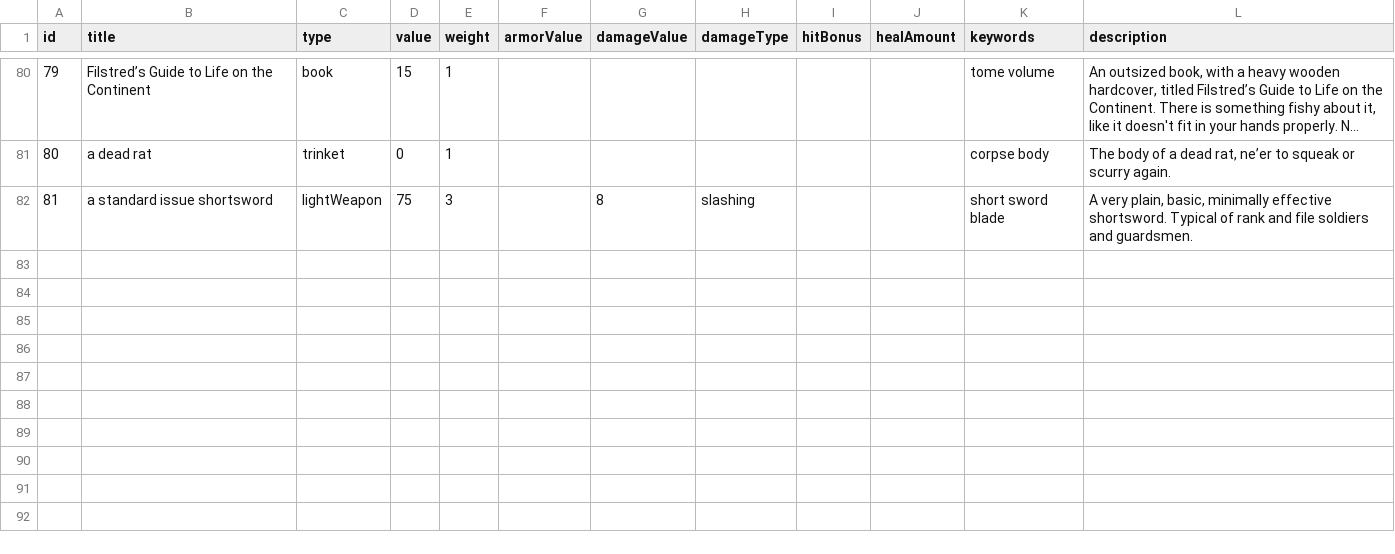
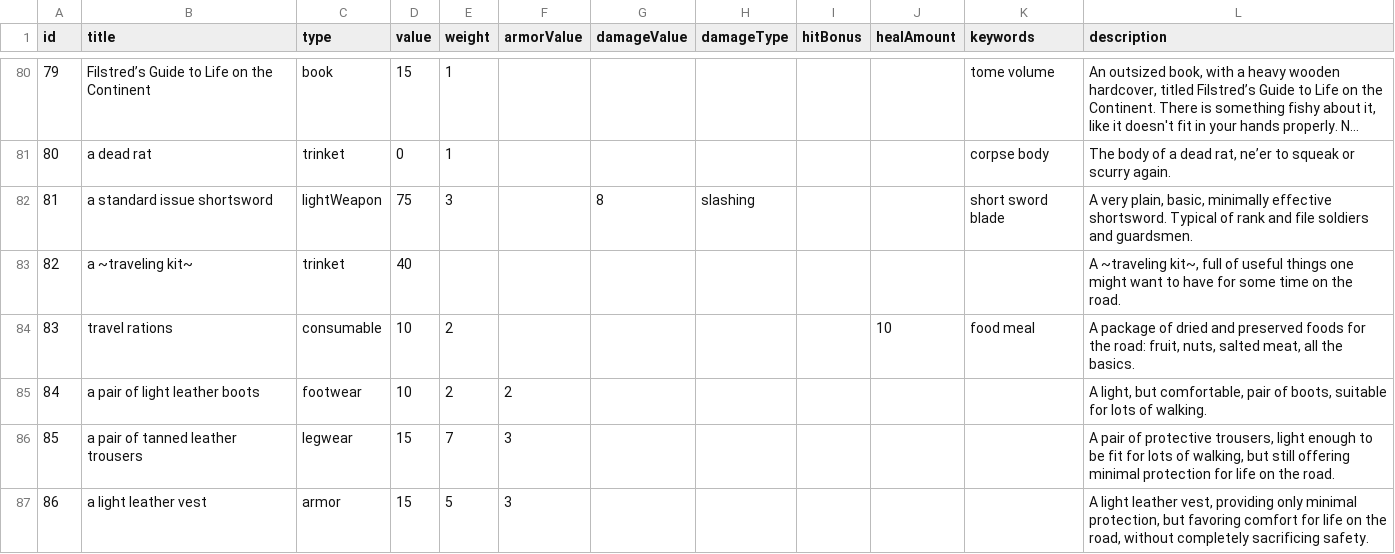
Before and after one commit to StevenKitzes/threadbare-mud, a CSV file: src/socket-server/items/items.csv, drawn as a sheet; only a part is shown, gaps mark what is left out; long unchanged cells end in ….

```diff
--- a/src/socket-server/items/items.csv
+++ b/src/socket-server/items/items.csv
@@ -82 +82,6 @@ id;title;type;value;weight;armorValue;damageValue;damageType;hitBonus;healAmount
 81;a standard issue shortsword;lightWeapon;75;3;;8;slashing;;;short sword blade;A very plain, basic, minimally effective shortsword.  Typical of rank and file soldiers and guardsmen.
+82;a ~traveling kit~;trinket;40;;;;;;;;A ~traveling kit~, full of useful things one might want to have for some time on the road.
+83;travel rations;consumable;10;2;;;;;10;food meal;A package of dried and preserved foods for the road: fruit, nuts, salted meat, all the basics.
+84;a pair of light leather boots;footwear;10;2;2;;;;;;A light, but comfortable, pair of boots, suitable for lots of walking.
+85;a pair of tanned leather trousers;legwear;15;7;3;;;;;;A pair of protective trousers, light enough to be fit for lots of walking, but still offering minimal protection for life on the road.
+86;a light leather vest;armor;15;5;3;;;;;;A light leather vest, providing only minimal protection, but favoring comfort for life on the road, without completely sacrificing safety.
```
Also changed, not shown: src/socket-server/npcs/npcs.csv, 14 other files.
